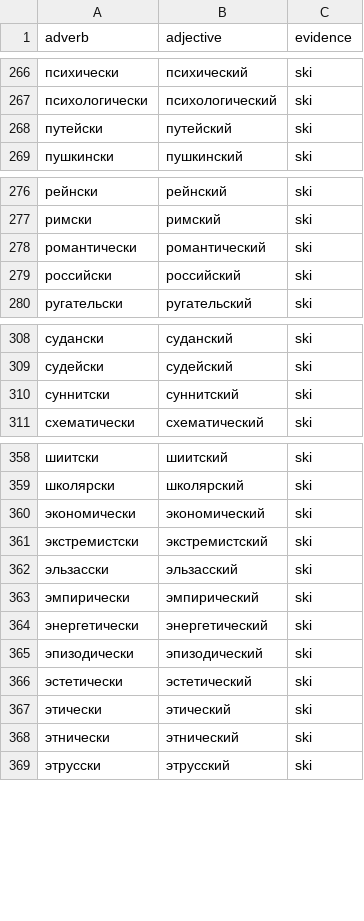
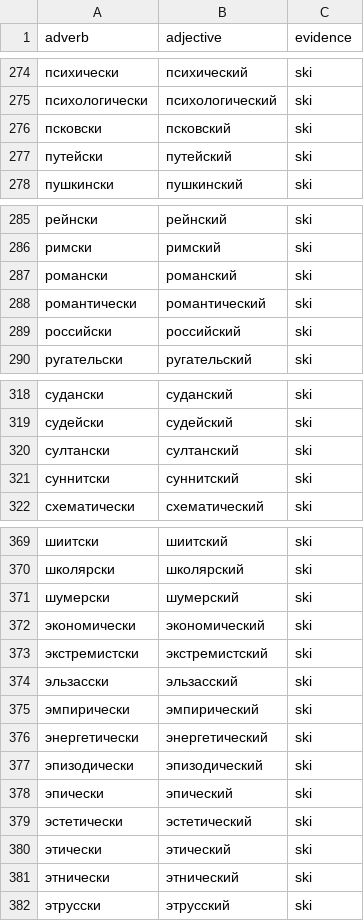
Before and after one commit to andrewgark/interoves_django, a TSV file: games/puzzles/censorly/lexical/data/adverb_bases.tsv, drawn as a sheet; only a part is shown, gaps mark what is left out; the diff covers the shown part only.

```diff
--- a/games/puzzles/censorly/lexical/data/adverb_bases.tsv
+++ b/games/puzzles/censorly/lexical/data/adverb_bases.tsv
@@ -267,2 +275,3 @@ adverb	adjective	evidence
 психологически	психологический	ski
+псковски	псковский	ski
 путейски	путейский	ski
@@ -277,2 +286,3 @@ adverb	adjective	evidence
 римски	римский	ski
+романски	романский	ski
 романтически	романтический	ski
@@ -309,2 +319,3 @@ adverb	adjective	evidence
 судейски	судейский	ski
+султански	султанский	ski
 суннитски	суннитский	ski
@@ -359,2 +370,3 @@ adverb	adjective	evidence
 школярски	школярский	ski
+шумерски	шумерский	ski
 экономически	экономический	ski
@@ -365,2 +377,3 @@ adverb	adjective	evidence
 эпизодически	эпизодический	ski
+эпически	эпический	ski
 эстетически	эстетический	ski
```
Also changed, not shown: 8 added rows elsewhere in this file, games/puzzles/censorly/lexical/data/reviewed_nest_anchors.tsv, 3 other files.
